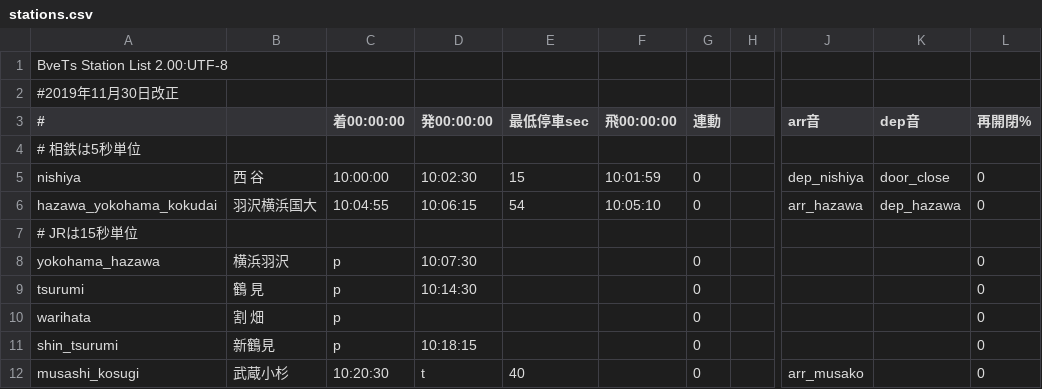
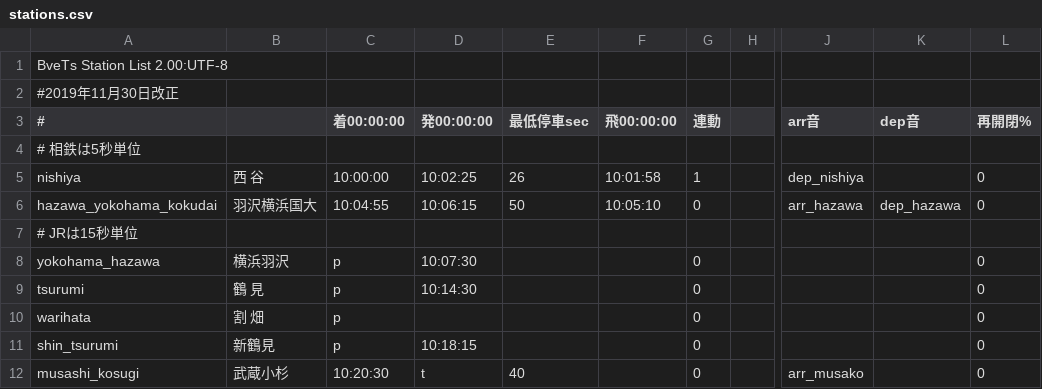
Before and after one commit to p4ken/sj-map, a CSV file: operation/234M/stations.csv, drawn as a sheet; only a part is shown, gaps mark what is left out; the diff names each change by its address in the sheet, - before the commit and + after, or states it on an @@ line.

```diff
--- a/operation/234M/stations.csv
+++ b/operation/234M/stations.csv
-D5 (発00:00:00): 10:02:30
+D5 (発00:00:00): 10:02:25
-E5 (最低停車sec): 15
+E5 (最低停車sec): 26
-F5 (飛00:00:00): 10:01:59
+F5 (飛00:00:00): 10:01:58
-G5 (連動): 0
+G5 (連動): 1
-K5 (dep音): door_close
+K5 (dep音): (empty)
-E6 (最低停車sec): 54
+E6 (最低停車sec): 50
```
Also changed, not shown: effect/sounds.csv, operation/130M/stations.csv, 14 other files.
